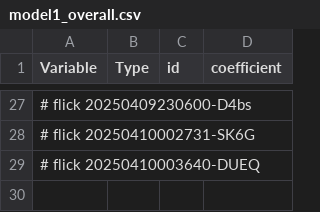
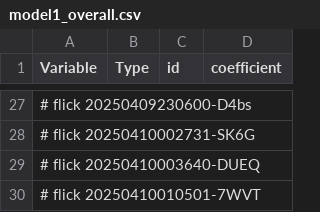
Before and after one commit to abikesa/false-font, a CSV file: kitabo/ensi/nis/App/assets/csv/model1_overall.csv, drawn as a sheet; only a part is shown, gaps mark what is left out; the diff names each change by its address in the sheet, - before the commit and + after, or states it on an @@ line.

Commit message:
kitabo/ensi/nis/App/assets/csv/model1_overall.csv

```diff
--- a/kitabo/ensi/nis/App/assets/csv/model1_overall.csv
+++ b/kitabo/ensi/nis/App/assets/csv/model1_overall.csv
+row 30: # flick 20250410010501-7WVT
```
